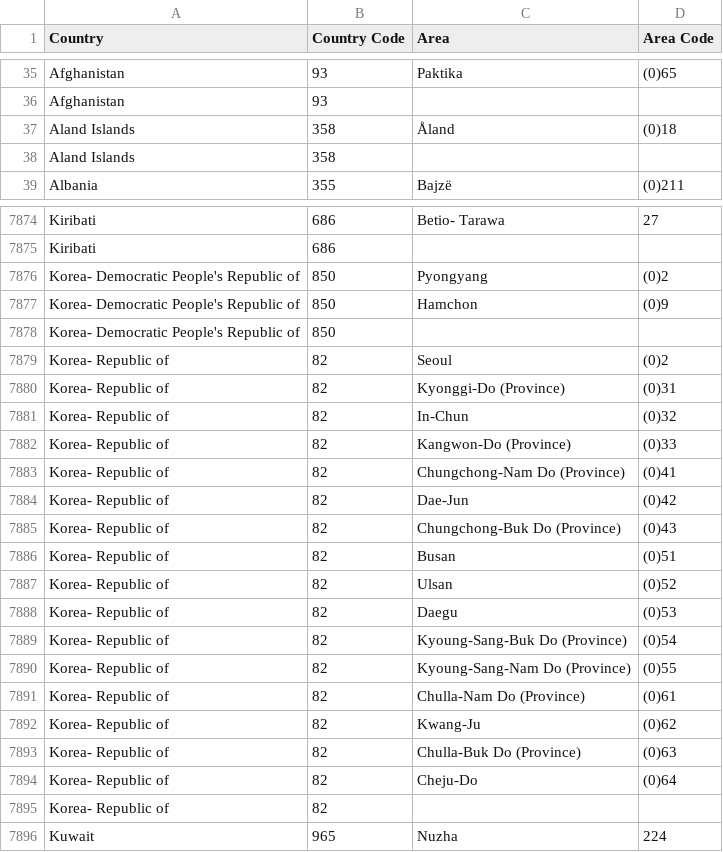
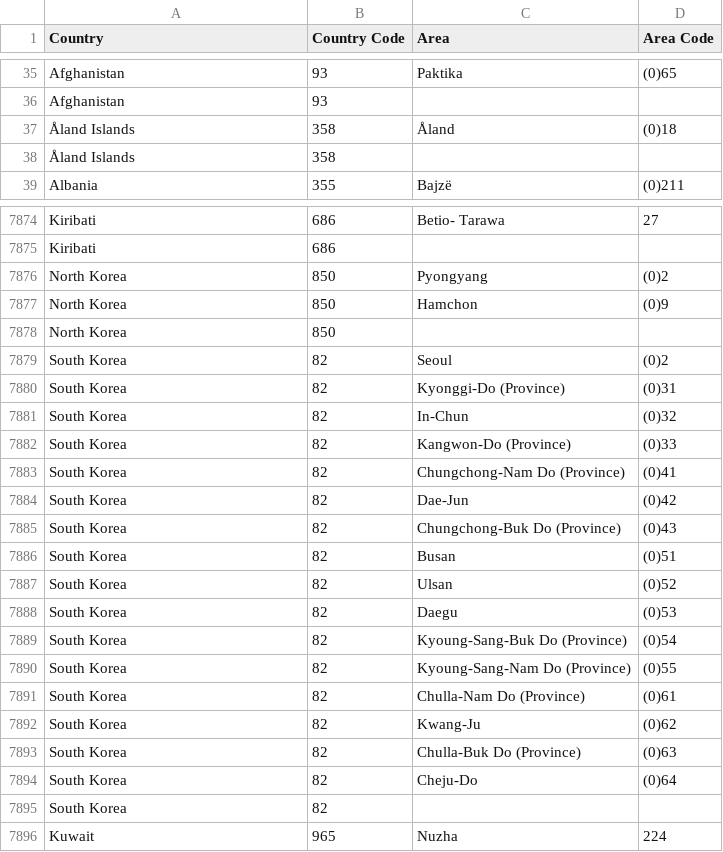
Before and after one commit to unclealex72/caller-id, a CSV file: server/src/main/resources/globalareacodes.csv, drawn as a sheet; only a part is shown, gaps mark what is left out; the diff covers the shown part only.

```diff
--- a/server/src/main/resources/globalareacodes.csv
+++ b/server/src/main/resources/globalareacodes.csv
@@ -36,4 +36,4 @@
 "Afghanistan",93,,
-"Aland Islands",358,"Åland","(0)18"
-"Aland Islands",358,,
+"Åland Islands",358,"Åland","(0)18"
+"Åland Islands",358,,
 "Albania",355,"Bajzë","(0)211"
@@ -7875,22 +7875,22 @@
 "Kiribati",686,,
-"Korea- Democratic People's Republic of",850,"Pyongyang","(0)2"
-"Korea- Democratic People's Republic of",850,"Hamchon","(0)9"
-"Korea- Democratic People's Republic of",850,,
-"Korea- Republic of",82,"Seoul","(0)2"
-"Korea- Republic of",82,"Kyonggi-Do (Province)","(0)31"
-"Korea- Republic of",82,"In-Chun","(0)32"
-"Korea- Republic of",82,"Kangwon-Do (Province)","(0)33"
-"Korea- Republic of",82,"Chungchong-Nam Do (Province)","(0)41"
-"Korea- Republic of",82,"Dae-Jun","(0)42"
-"Korea- Republic of",82,"Chungchong-Buk Do (Province)","(0)43"
-"Korea- Republic of",82,"Busan","(0)51"
-"Korea- Republic of",82,"Ulsan","(0)52"
-"Korea- Republic of",82,"Daegu","(0)53"
-"Korea- Republic of",82,"Kyoung-Sang-Buk Do (Province)","(0)54"
-"Korea- Republic of",82,"Kyoung-Sang-Nam Do (Province)","(0)55"
-"Korea- Republic of",82,"Chulla-Nam Do (Province)","(0)61"
-"Korea- Republic of",82,"Kwang-Ju","(0)62"
-"Korea- Republic of",82,"Chulla-Buk Do (Province)","(0)63"
-"Korea- Republic of",82,"Cheju-Do","(0)64"
-"Korea- Republic of",82,,
+"North Korea",850,"Pyongyang","(0)2"
+"North Korea",850,"Hamchon","(0)9"
+"North Korea",850,,
+"South Korea",82,"Seoul","(0)2"
+"South Korea",82,"Kyonggi-Do (Province)","(0)31"
+"South Korea",82,"In-Chun","(0)32"
+"South Korea",82,"Kangwon-Do (Province)","(0)33"
+"South Korea",82,"Chungchong-Nam Do (Province)","(0)41"
+"South Korea",82,"Dae-Jun","(0)42"
+"South Korea",82,"Chungchong-Buk Do (Province)","(0)43"
+"South Korea",82,"Busan","(0)51"
+"South Korea",82,"Ulsan","(0)52"
+"South Korea",82,"Daegu","(0)53"
+"South Korea",82,"Kyoung-Sang-Buk Do (Province)","(0)54"
+"South Korea",82,"Kyoung-Sang-Nam Do (Province)","(0)55"
+"South Korea",82,"Chulla-Nam Do (Province)","(0)61"
+"South Korea",82,"Kwang-Ju","(0)62"
+"South Korea",82,"Chulla-Buk Do (Province)","(0)63"
+"South Korea",82,"Cheju-Do","(0)64"
+"South Korea",82,,
 "Kuwait",965,"Nuzha",224
```
Also changed, not shown: 162 edited cells elsewhere in this file, 43 other files.
